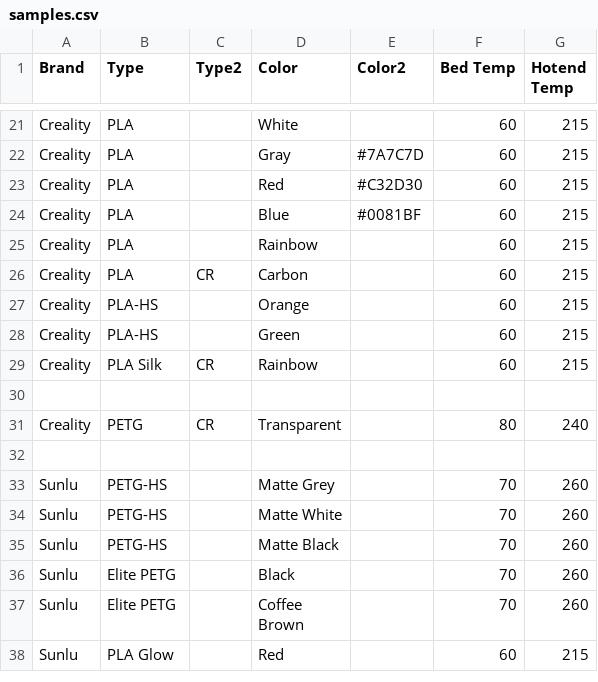
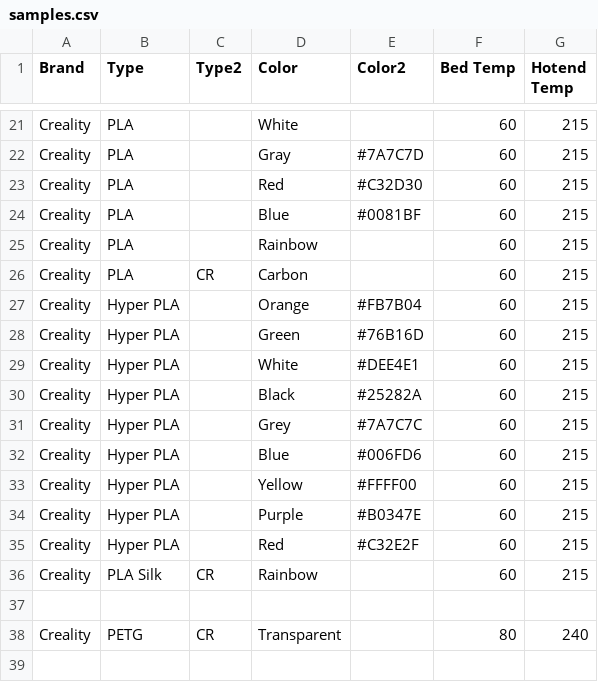
Before and after one commit to ppwaskie/filament_samples, a CSV file: samples.csv, drawn as a sheet; only a part is shown, gaps mark what is left out; the shorter side is filled out with more unchanged rows.

Commit message:
creality: Modify HS to Hyper family
Update Green and Orange to be Hyper PLA versus PLA-HS. In
addition, add the color codes for them.

Add a pile of new Hyper PLA that just showed up, needing to
be printed.

```diff
--- a/samples.csv
+++ b/samples.csv
@@ -26,4 +26,11 @@ Creality,PLA,,Rainbow,,60,215
 Creality,PLA,CR,Carbon,,60,215
-Creality,PLA-HS,,Orange,,60,215
-Creality,PLA-HS,,Green,,60,215
+Creality,Hyper PLA,,Orange,#FB7B04,60,215
+Creality,Hyper PLA,,Green,#76B16D,60,215
+Creality,Hyper PLA,,White,#DEE4E1,60,215
+Creality,Hyper PLA,,Black,#25282A,60,215
+Creality,Hyper PLA,,Grey,#7A7C7C,60,215
+Creality,Hyper PLA,,Blue,#006FD6,60,215
+Creality,Hyper PLA,,Yellow,#FFFF00,60,215
+Creality,Hyper PLA,,Purple,#B0347E,60,215
+Creality,Hyper PLA,,Red,#C32E2F,60,215
 Creality,PLA Silk,CR,Rainbow,,60,215
```
Also changed, not shown: 12 other files.
